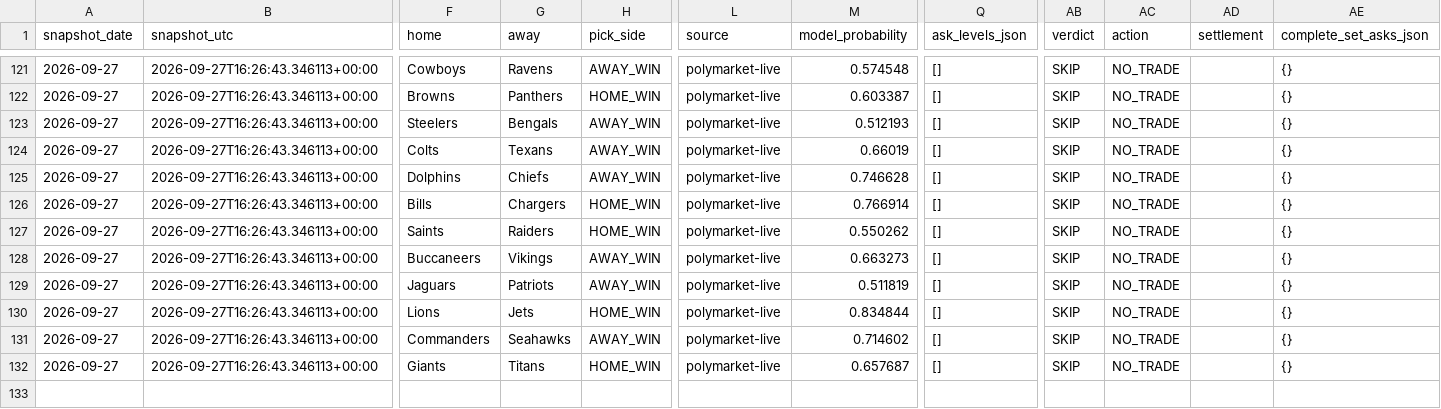
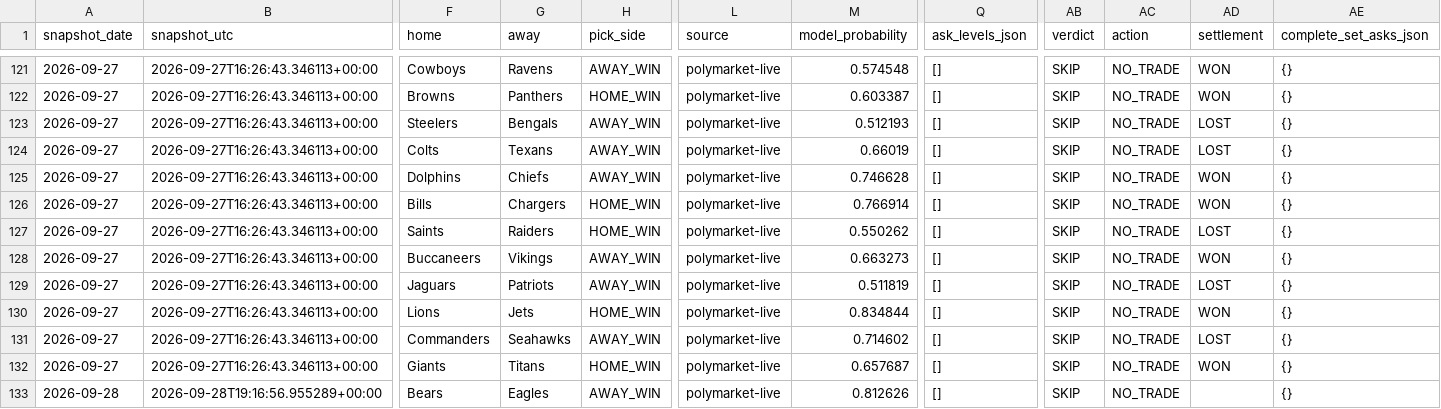
Before and after one commit to Hibra999/smart-polybets, a CSV file: data/nfl_2026/ingest/market_snapshots.csv, drawn as a sheet; only a part is shown, gaps mark what is left out; rows hold the shown columns only; the diff covers the shown part only; the diff names each change by its address in the sheet, - before the commit and + after, or states it on an @@ line.

```diff
--- a/data/nfl_2026/ingest/market_snapshots.csv
+++ b/data/nfl_2026/ingest/market_snapshots.csv
-AD121:AD122 (settlement): (empty)
+AD121:AD122 (settlement): WON
-AD123:AD124 (settlement): (empty)
+AD123:AD124 (settlement): LOST
-AD125:AD126 (settlement): (empty)
+AD125:AD126 (settlement): WON
-AD127 (settlement): (empty)
+AD127 (settlement): LOST
-AD128 (settlement): (empty)
+AD128 (settlement): WON
-AD129 (settlement): (empty)
+AD129 (settlement): LOST
-AD130 (settlement): (empty)
+AD130 (settlement): WON
-AD131 (settlement): (empty)
+AD131 (settlement): LOST
-AD132 (settlement): (empty)
+AD132 (settlement): WON
+row 133: 2026-09-28 | 2026-09-28T19:16:56.955289+00:00 | Bears | Eagles | AWAY_WIN | polymarket-live | 0.812626 | [] | SKIP | NO_TRADE |  | {}
```
Also changed, not shown: 27 edited cells elsewhere in this file, data/liga_mx_2026/ingest/market_snapshots.csv, 2 other files.
